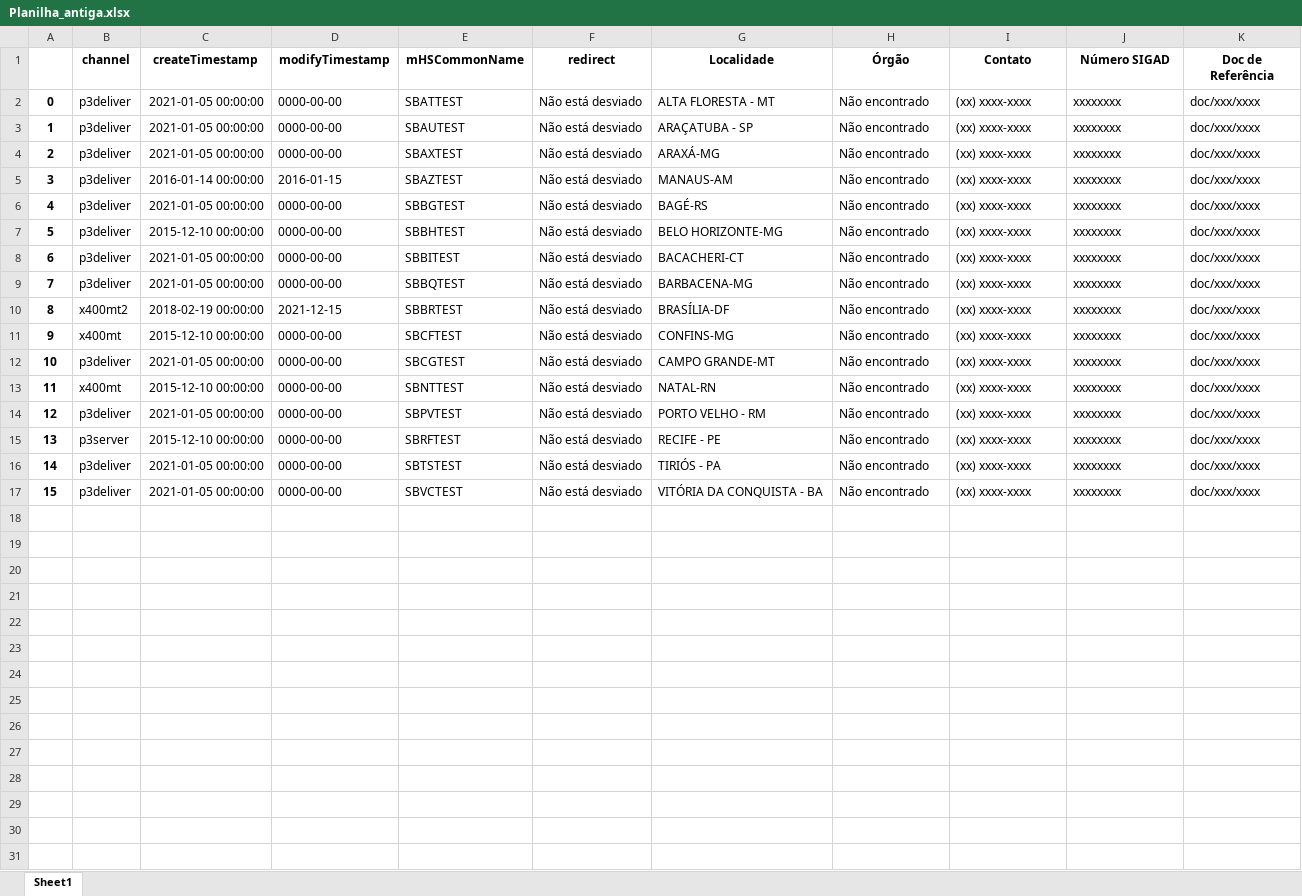
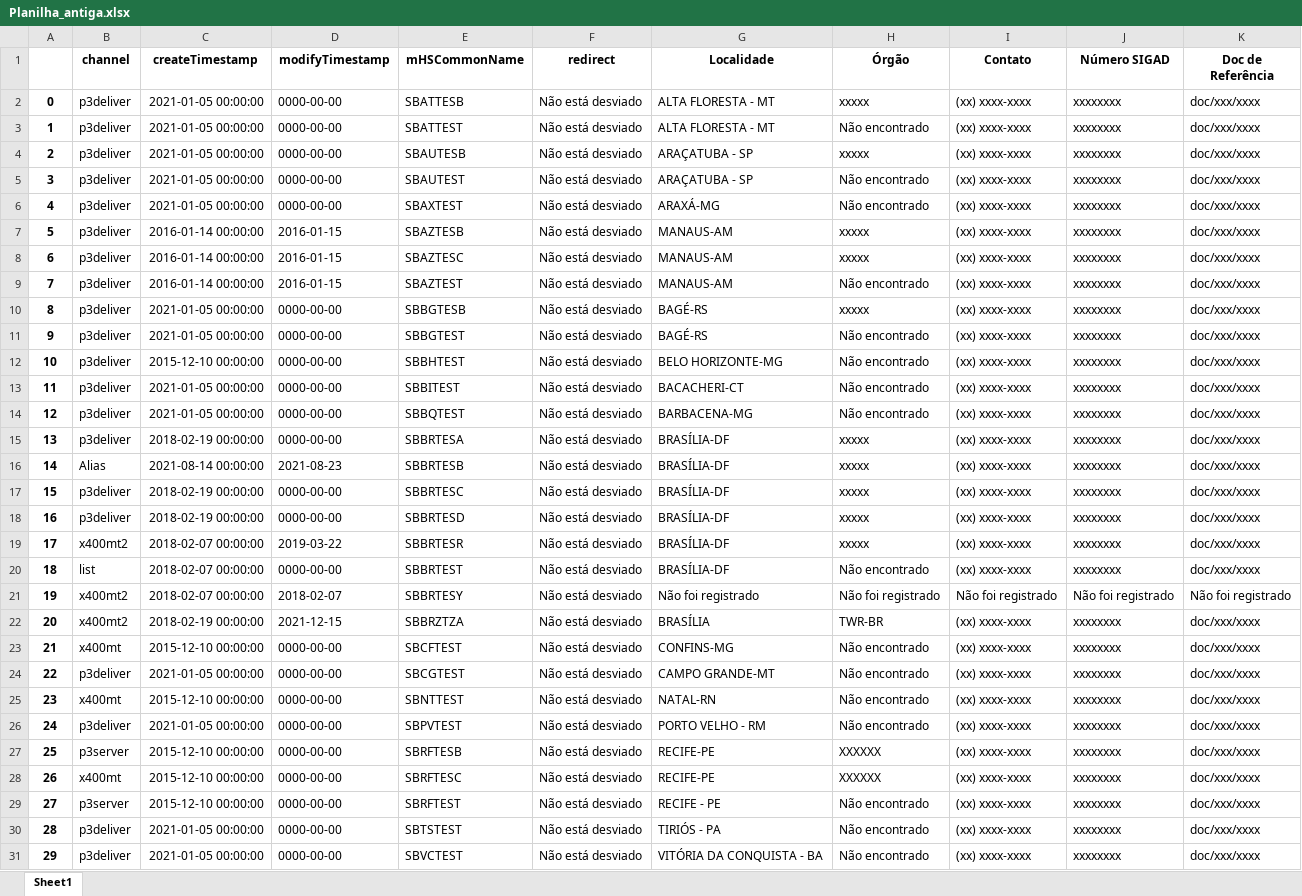
Before and after one commit to gabrielaggn/tcc2, an Excel workbook: Planilha_antiga.xlsx, sheet Sheet1, drawn as a sheet; values as stored, in another font and other column widths than the file's, no borders; addresses are those after the commit; the diff names each change by its address in the sheet, - before the commit and + after, or states it on an @@ line.

```diff
--- a/Planilha_antiga.xlsx (sheet Sheet1)
+++ b/Planilha_antiga.xlsx (sheet Sheet1)
+row 2: 0 | p3deliver | 2021-01-05 00:00:00 | 0000-00-00 | SBATTESB | Não está desviado | ALTA FLORESTA - MT | xxxxx | (xx) xxxx-xxxx | xxxxxxxx | doc/xxx/xxxx
@@ column A renumbered from row 3 down @@
+row 4: 2 | p3deliver | 2021-01-05 00:00:00 | 0000-00-00 | SBAUTESB | Não está desviado | ARAÇATUBA - SP | xxxxx | (xx) xxxx-xxxx | xxxxxxxx | doc/xxx/xxxx
+row 7: 5 | p3deliver | 2016-01-14 00:00:00 | 2016-01-15 | SBAZTESB | Não está desviado | MANAUS-AM | xxxxx | (xx) xxxx-xxxx | xxxxxxxx | doc/xxx/xxxx
+row 8: 6 | p3deliver | 2016-01-14 00:00:00 | 2016-01-15 | SBAZTESC | Não está desviado | MANAUS-AM | xxxxx | (xx) xxxx-xxxx | xxxxxxxx | doc/xxx/xxxx
+row 10: 8 | p3deliver | 2021-01-05 00:00:00 | 0000-00-00 | SBBGTESB | Não está desviado | BAGÉ-RS | xxxxx | (xx) xxxx-xxxx | xxxxxxxx | doc/xxx/xxxx
+row 15: 13 | p3deliver | 2018-02-19 00:00:00 | 0000-00-00 | SBBRTESA | Não está desviado | BRASÍLIA-DF | xxxxx | (xx) xxxx-xxxx | xxxxxxxx | doc/xxx/xxxx
+row 16: 14 | Alias | 2021-08-14 00:00:00 | 2021-08-23 | SBBRTESB | Não está desviado | BRASÍLIA-DF | xxxxx | (xx) xxxx-xxxx | xxxxxxxx | doc/xxx/xxxx
+row 17: 15 | p3deliver | 2018-02-19 00:00:00 | 0000-00-00 | SBBRTESC | Não está desviado | BRASÍLIA-DF | xxxxx | (xx) xxxx-xxxx | xxxxxxxx | doc/xxx/xxxx
+row 18: 16 | p3deliver | 2018-02-19 00:00:00 | 0000-00-00 | SBBRTESD | Não está desviado | BRASÍLIA-DF | xxxxx | (xx) xxxx-xxxx | xxxxxxxx | doc/xxx/xxxx
+row 19: 17 | x400mt2 | 2018-02-07 00:00:00 | 2019-03-22 | SBBRTESR | Não está desviado | BRASÍLIA-DF | xxxxx | (xx) xxxx-xxxx | xxxxxxxx | doc/xxx/xxxx
+row 20: 18 | list | 2018-02-07 00:00:00 | 0000-00-00 | SBBRTEST | Não está desviado | BRASÍLIA-DF | Não encontrado | (xx) xxxx-xxxx | xxxxxxxx | doc/xxx/xxxx
+row 21: 19 | x400mt2 | 2018-02-07 00:00:00 | 2018-02-07 | SBBRTESY | Não está desviado | Não foi registrado | Não foi registrado | Não foi registrado | Não foi registrado | Não foi registrado
-E22 (mHSCommonName): SBBRTEST
+E22 (mHSCommonName): SBBRZTZA
-G22 (Localidade): BRASÍLIA-DF
+G22 (Localidade): BRASÍLIA
-H22 (Órgão): Não encontrado
+H22 (Órgão): TWR-BR
+row 27: 25 | p3server | 2015-12-10 00:00:00 | 0000-00-00 | SBRFTESB | Não está desviado | RECIFE-PE | XXXXXX | (xx) xxxx-xxxx | xxxxxxxx | doc/xxx/xxxx
+row 28: 26 | x400mt | 2015-12-10 00:00:00 | 0000-00-00 | SBRFTESC | Não está desviado | RECIFE-PE | XXXXXX | (xx) xxxx-xxxx | xxxxxxxx | doc/xxx/xxxx
```
Also changed, not shown: 1 other file.
